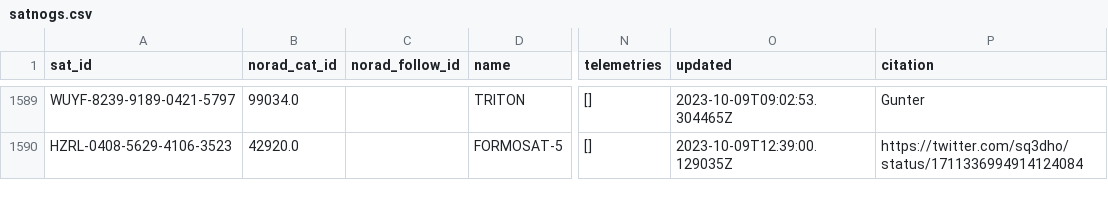
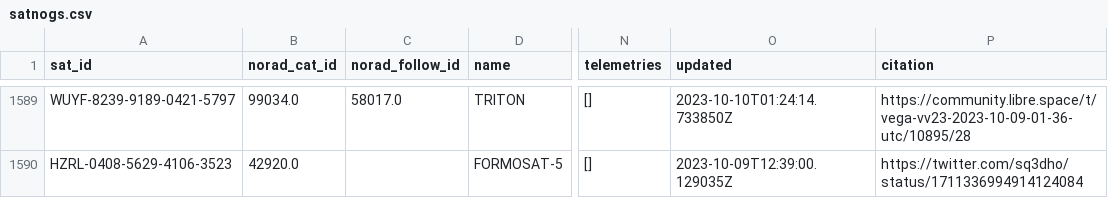
Before and after one commit to Sibizwan5/amateur-satellite-database, a CSV file: data/satnogs.csv, drawn as a sheet; only a part is shown, gaps mark what is left out; the diff covers the shown part only; the diff names each change by its address in the sheet, - before the commit and + after, or states it on an @@ line.

```diff
--- a/data/satnogs.csv
+++ b/data/satnogs.csv
-C1589 (norad_follow_id): (empty)
+C1589 (norad_follow_id): 58017.0
-O1589 (updated): 2023-10-09T09:02:53.304465Z
+O1589 (updated): 2023-10-10T01:24:14.733850Z
-P1589 (citation): Gunter
+P1589 (citation): https://community.libre.space/t/vega-vv23-2023-10-09-01-36-utc/10895/28
```
Also changed, not shown: 33 edited cells elsewhere in this file, data/amsat-all-frequencies.csv, 2 other files.
